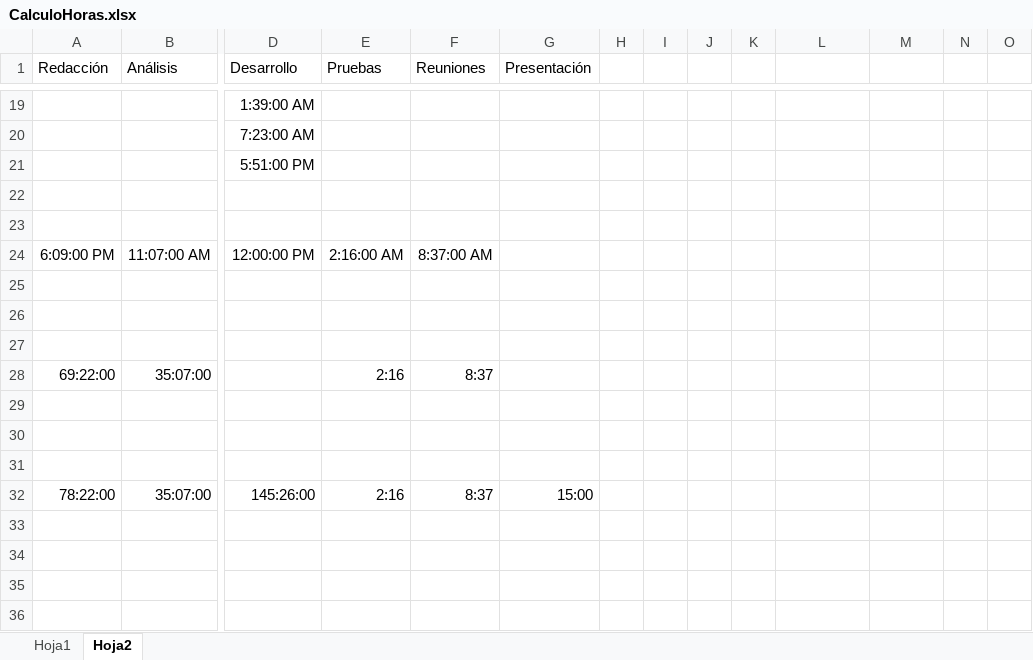
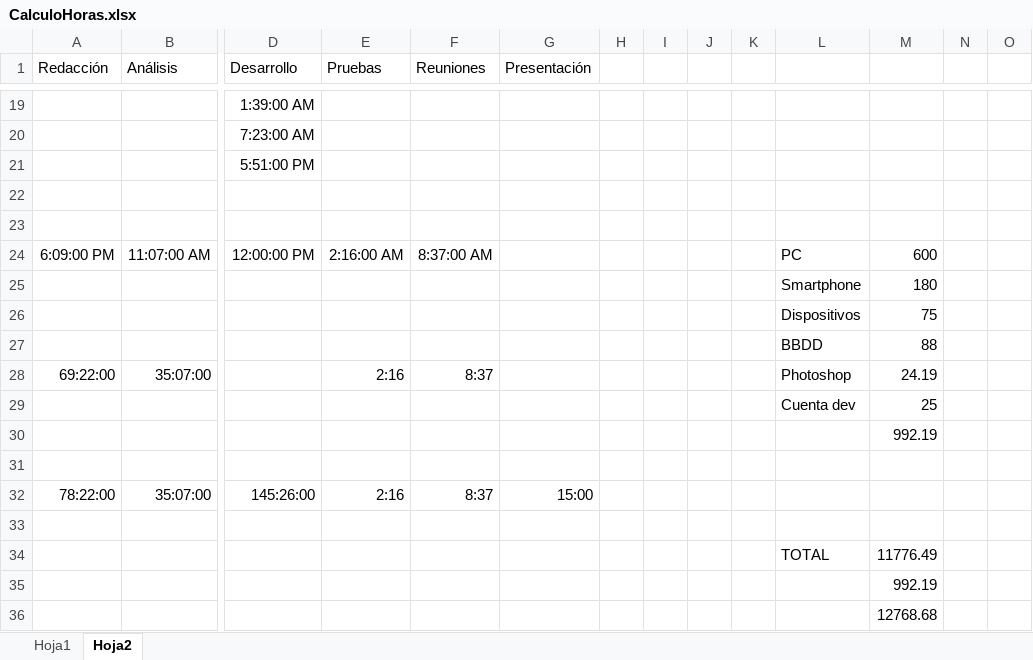
Before and after one commit to ajpalma28/aai-app, an Excel workbook: docs/Planificacion/CalculoHoras.xlsx, sheet Hoja2, drawn as a sheet; only a part is shown, gaps mark what is left out; values as stored, in another font and other column widths than the file's, no borders; rows hold the shown columns only; the diff covers the shown part only; the diff names each change by its address in the sheet, - before the commit and + after, or states it on an @@ line.

```diff
--- a/docs/Planificacion/CalculoHoras.xlsx (sheet Hoja2)
+++ b/docs/Planificacion/CalculoHoras.xlsx (sheet Hoja2)
-L24: (empty)
+L24: PC
-M24: (empty)
+M24: 600
-row 25: (empty)
+row 25:  |  |  |  |  |  |  |  |  |  | Smartphone | 180
-row 26: (empty)
+row 26:  |  |  |  |  |  |  |  |  |  | Dispositivos | 75
-row 27: (empty)
+row 27:  |  |  |  |  |  |  |  |  |  | BBDD | 88
-L28: (empty)
+L28: Photoshop
-M28: (empty)
+M28: 24.19
-row 29: (empty)
+row 29:  |  |  |  |  |  |  |  |  |  | Cuenta dev | 25
-M30: (empty)
+M30: 992.19
+row 33: (empty)
+row 34:  |  |  |  |  |  |  |  |  |  | TOTAL | 11776.49
+row 35:  |  |  |  |  |  |  |  |  |  |  | 992.19
+row 36:  |  |  |  |  |  |  |  |  |  |  | 12768.68
```
Also changed, not shown: 1 added row, 1 removed row and 18 edited cells elsewhere in this sheet, charts or pictures, 2 other files.
